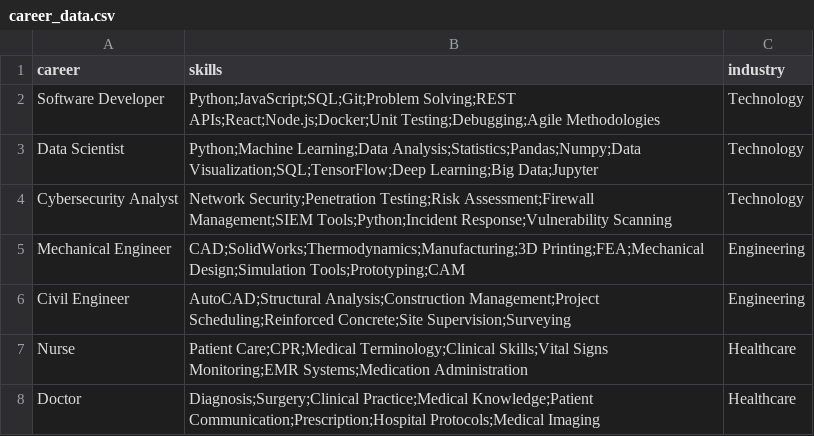
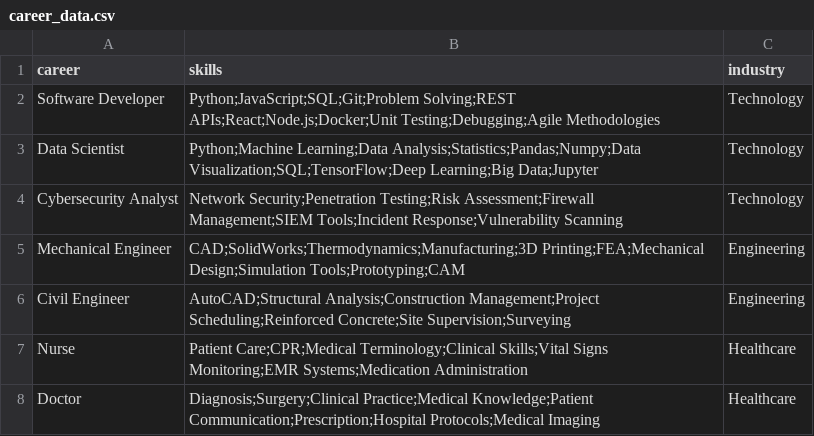
Before and after one commit to Dulanjana-S/Skillmap-AI, a CSV file: backend/data/career_data.csv, drawn as a sheet; only a part is shown.

Commit message:
add Show multiple recommended careers

```diff
--- a/backend/data/career_data.csv
+++ b/backend/data/career_data.csv
@@ -3,3 +3,3 @@ Software Developer,Python;JavaScript;SQL;Git;Problem Solving;REST APIs;React;Nod
 Data Scientist,Python;Machine Learning;Data Analysis;Statistics;Pandas;Numpy;Data Visualization;SQL;TensorFlow;Deep Learning;Big Data;Jupyter,Technology
-Cybersecurity Analyst,Network Security;Penetration Testing;Risk Assessment;Firewall Management;SIEM Tools;Python;Incident Response;Vulnerability Scanning,Technology
+Cybersecurity Analyst,Network Security;Penetration Testing;Risk Assessment;Firewall Management;SIEM Tools;Incident Response;Vulnerability Scanning,Technology
 Mechanical Engineer,CAD;SolidWorks;Thermodynamics;Manufacturing;3D Printing;FEA;Mechanical Design;Simulation Tools;Prototyping;CAM,Engineering
```
Also changed, not shown: 2 other files.
